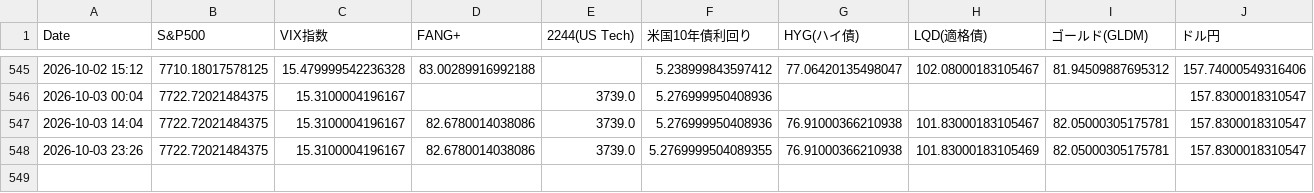
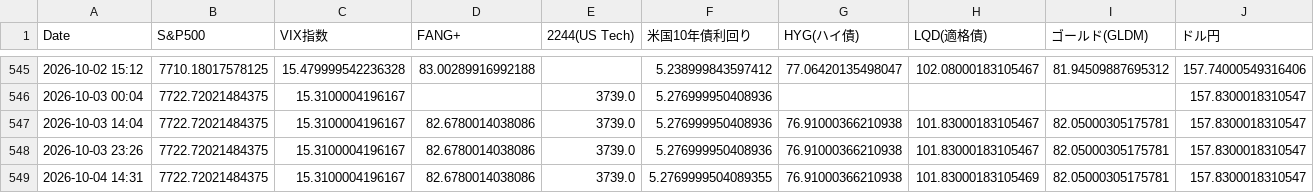
Before and after one commit to tetsustrategist-glitch/market-analyzer, a CSV file: market_history.csv, drawn as a sheet; only a part is shown, gaps mark what is left out; rows hold the shown columns only; the diff names each change by its address in the sheet, - before the commit and + after, or states it on an @@ line.

```diff
--- a/market_history.csv
+++ b/market_history.csv
-F548 (米国10年債利回り): 5.2769999504089355
+F548 (米国10年債利回り): 5.276999950408936
-H548 (LQD(適格債)): 101.83000183105469
+H548 (LQD(適格債)): 101.83000183105467
+row 549: 2026-10-04 14:31 | 7722.72021484375 | 15.3100004196167 | 82.6780014038086 | 3739.0 | 5.2769999504089355 | 76.91000366210938 | 101.83000183105469 | 82.05000305175781 | 157.8300018310547
```
Also changed, not shown: 2 other files.
